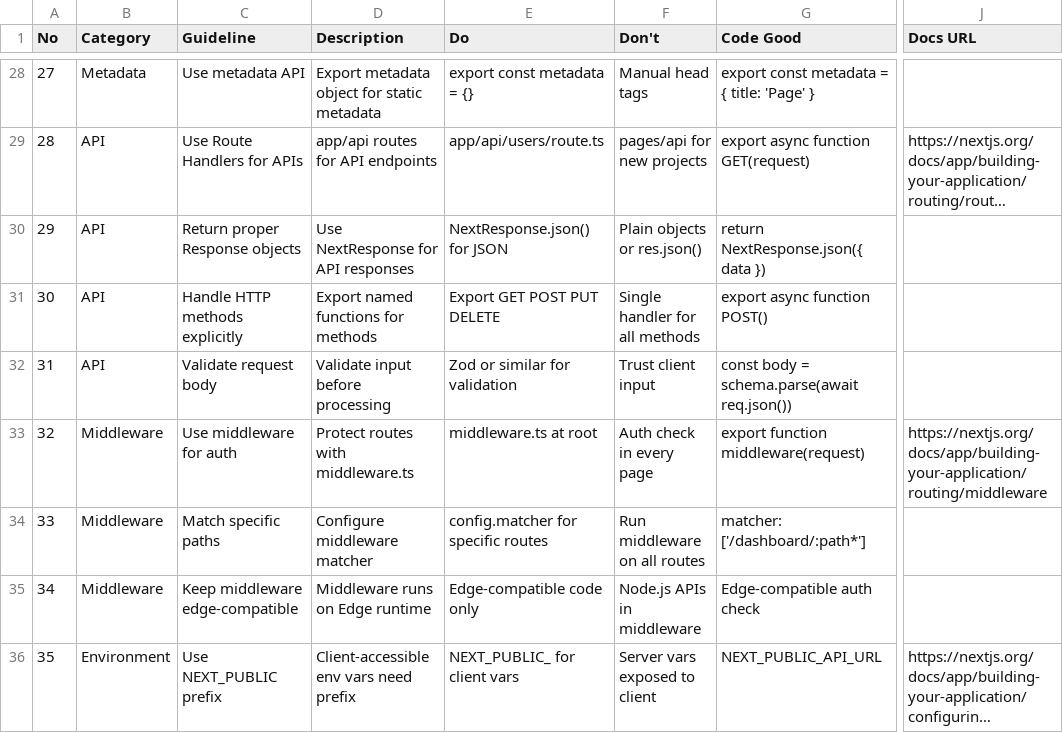
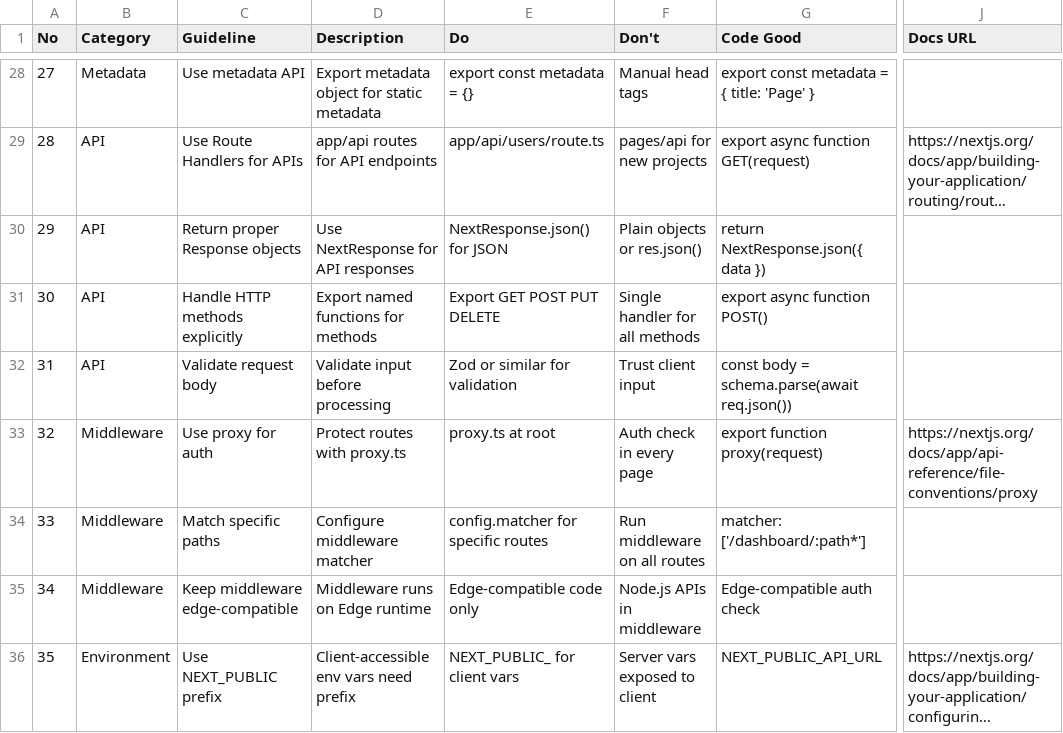
Before and after one commit to ecryptoguru/OnboardingAI2, a CSV file: .agent/.shared/ui-ux-pro-max/data/stacks/nextjs.csv, drawn as a sheet; only a part is shown, gaps mark what is left out; long unchanged cells end in …; the diff names each change by its address in the sheet, - before the commit and + after, or states it on an @@ line.

```diff
--- a/.agent/.shared/ui-ux-pro-max/data/stacks/nextjs.csv
+++ b/.agent/.shared/ui-ux-pro-max/data/stacks/nextjs.csv
-C33 (Guideline): Use middleware for auth
+C33 (Guideline): Use proxy for auth
-D33 (Description): Protect routes with middleware.ts
+D33 (Description): Protect routes with proxy.ts
-E33 (Do): middleware.ts at root
+E33 (Do): proxy.ts at root
-G33 (Code Good): export function middleware(request)
+G33 (Code Good): export function proxy(request)
-J33 (Docs URL): https://nextjs.org/docs/app/building-your-application/routing/middleware
+J33 (Docs URL): https://nextjs.org/docs/app/api-reference/file-conventions/proxy
```
Also changed, not shown: 32 other files.
